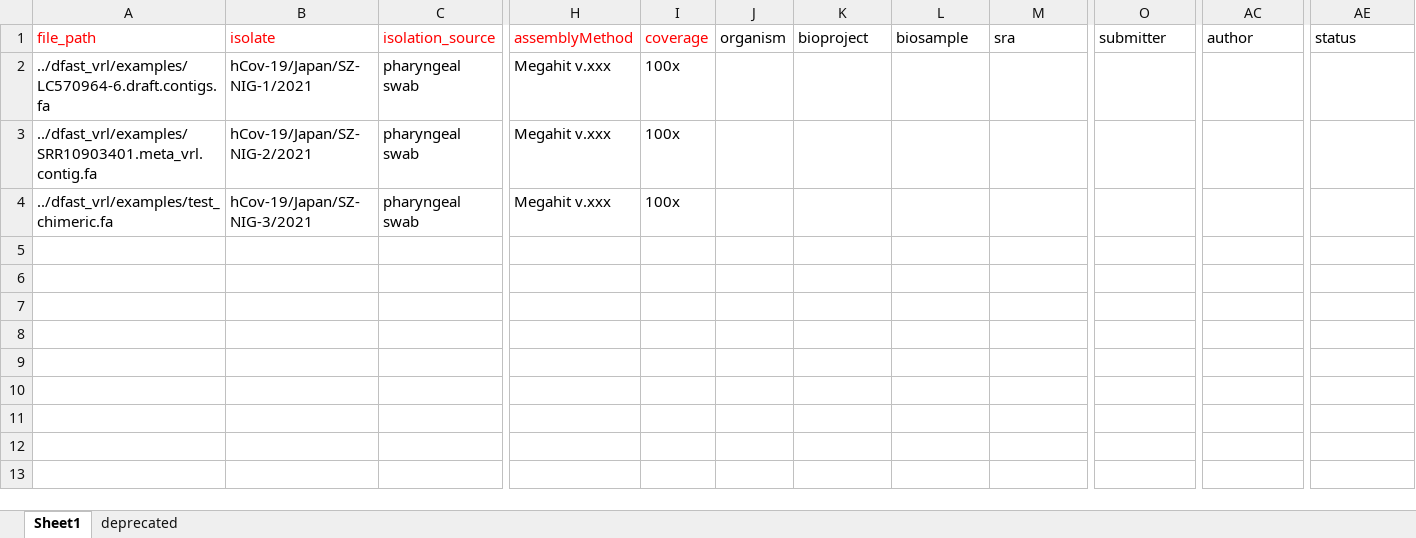
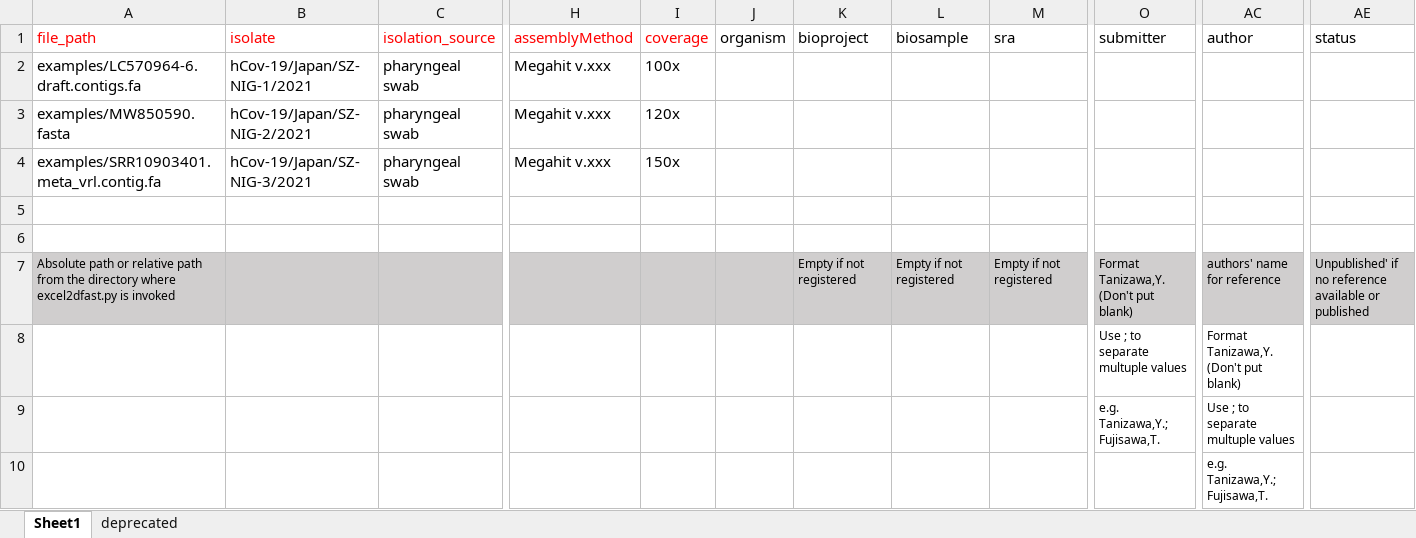
Before and after one commit to ddbj/nig_vrl, an Excel workbook: ddbj_data_submission/dfast_sample_list.xlsx, sheet Sheet1, drawn as a sheet; only a part is shown, gaps mark what is left out; values as stored, in another font and other column widths than the file's, no borders; rows hold the shown columns only; the diff names each change by its address in the sheet, - before the commit and + after, or states it on an @@ line.

Commit message:
excel2dfast 更新。オプションの指定等に対応。

```diff
--- a/ddbj_data_submission/dfast_sample_list.xlsx (sheet Sheet1)
+++ b/ddbj_data_submission/dfast_sample_list.xlsx (sheet Sheet1)
-A2 (file_path): ../dfast_vrl/examples/LC570964-6.draft.contigs.fa
+A2 (file_path): examples/LC570964-6.draft.contigs.fa
-A3 (file_path): ../dfast_vrl/examples/SRR10903401.meta_vrl.contig.fa
+A3 (file_path): examples/MW850590.fasta
-I3 (coverage): 100x
+I3 (coverage): 120x
-A4 (file_path): ../dfast_vrl/examples/test_chimeric.fa
+A4 (file_path): examples/SRR10903401.meta_vrl.contig.fa
-I4 (coverage): 100x
+I4 (coverage): 150x
+row 5: (empty)
+row 6: (empty)
+row 7: Absolute path or relative path from the directory where excel2dfast.py is invoked |  |  |  |  |  | Empty if not registered | Empty if not registered | Empty if not registered | Format Tanizawa,Y. (Don't put blank) | authors' name for reference | Unpublished' if no reference available or published
+row 8:  |  |  |  |  |  |  |  |  | Use ; to separate multuple values | Format Tanizawa,Y. (Don't put blank)
+row 9:  |  |  |  |  |  |  |  |  | e.g. Tanizawa,Y.; Fujisawa,T. | Use ; to separate multuple values
+row 10:  |  |  |  |  |  |  |  |  |  | e.g. Tanizawa,Y.; Fujisawa,T.
```
Also changed, not shown: 8 other files.
